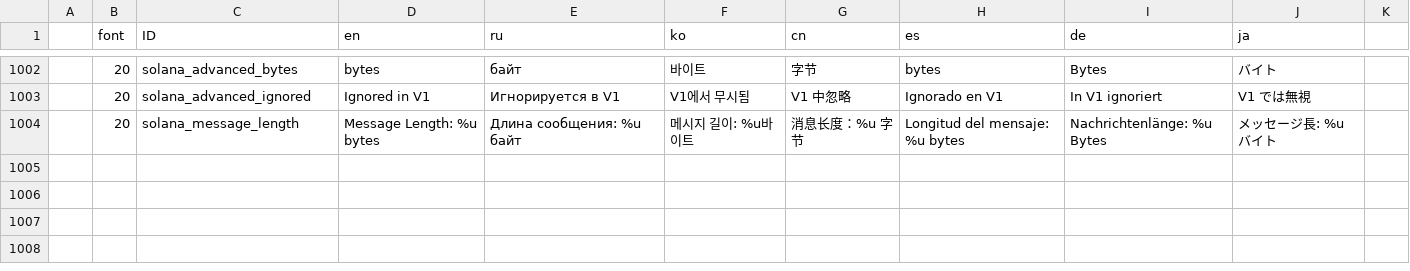
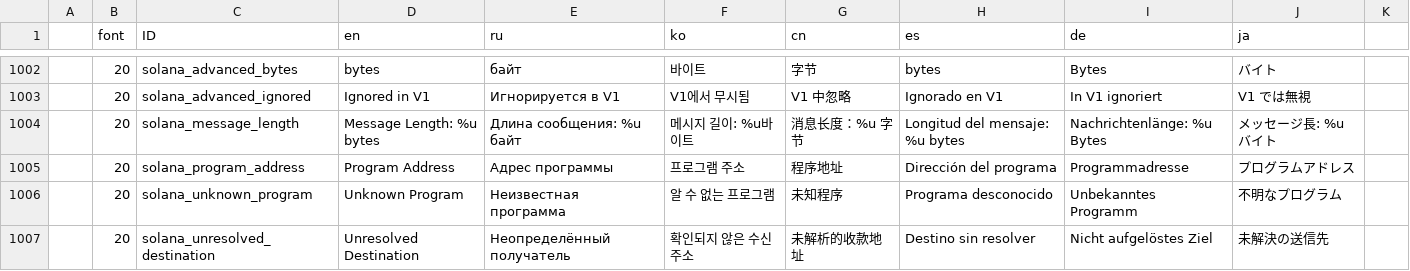
Before and after one commit to bianminyan/keystone3-firmware-test, a CSV file: src/ui/lv_i18n/data.csv, drawn as a sheet; only a part is shown, gaps mark what is left out; the diff names each change by its address in the sheet, - before the commit and + after, or states it on an @@ line.

Commit message:
fix(solana): localize overview and instruction labels

```diff
--- a/src/ui/lv_i18n/data.csv
+++ b/src/ui/lv_i18n/data.csv
+row 1005:  | 20 | solana_program_address | Program Address | Адрес программы | 프로그램 주소 | 程序地址 | Dirección del programa | Programmadresse | プログラムアドレス
+row 1006:  | 20 | solana_unknown_program | Unknown Program | Неизвестная программа | 알 수 없는 프로그램 | 未知程序 | Programa desconocido | Unbekanntes Programm | 不明なプログラム
+row 1007:  | 20 | solana_unresolved_destination | Unresolved Destination | Неопределённый получатель | 확인되지 않은 수신 주소 | 未解析的收款地址 | Destino sin resolver | Nicht aufgelöstes Ziel | 未解決の送信先
```
Also changed, not shown: 2 other files.
